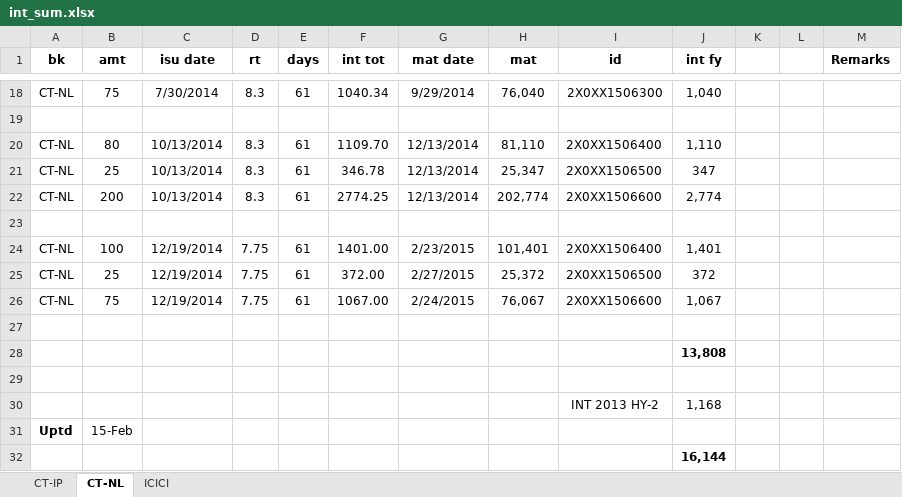
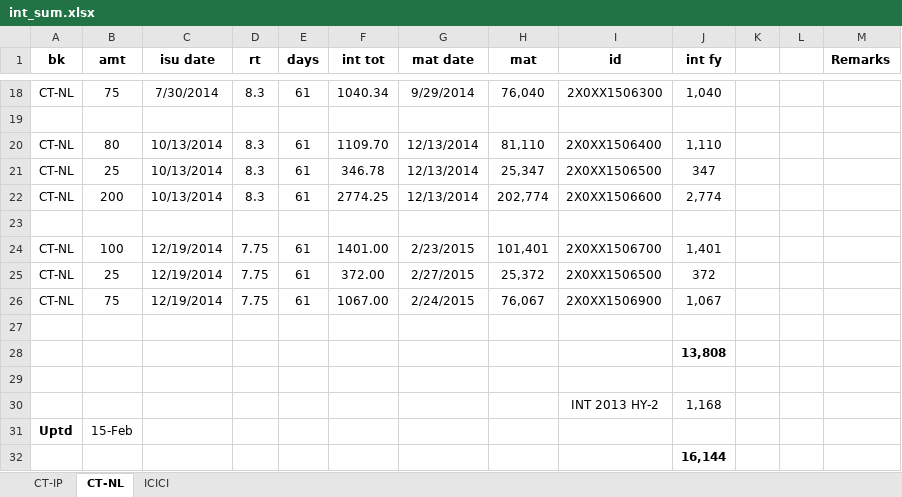
Before and after one commit to niladri-git/City, an Excel workbook: int_sum.xlsx, sheet CT-NL, drawn as a sheet; only a part is shown, gaps mark what is left out; values as stored, in another font and other column widths than the file's, no borders; the diff names each change by its address in the sheet, - before the commit and + after, or states it on an @@ line.

```diff
--- a/int_sum.xlsx (sheet CT-NL)
+++ b/int_sum.xlsx (sheet CT-NL)
-I24 (id): 2X0XX1506400
+I24 (id): 2X0XX1506700
-I26 (id): 2X0XX1506600
+I26 (id): 2X0XX1506900
```
Also changed, not shown: sheet ICICI, formulas that keep their value.
